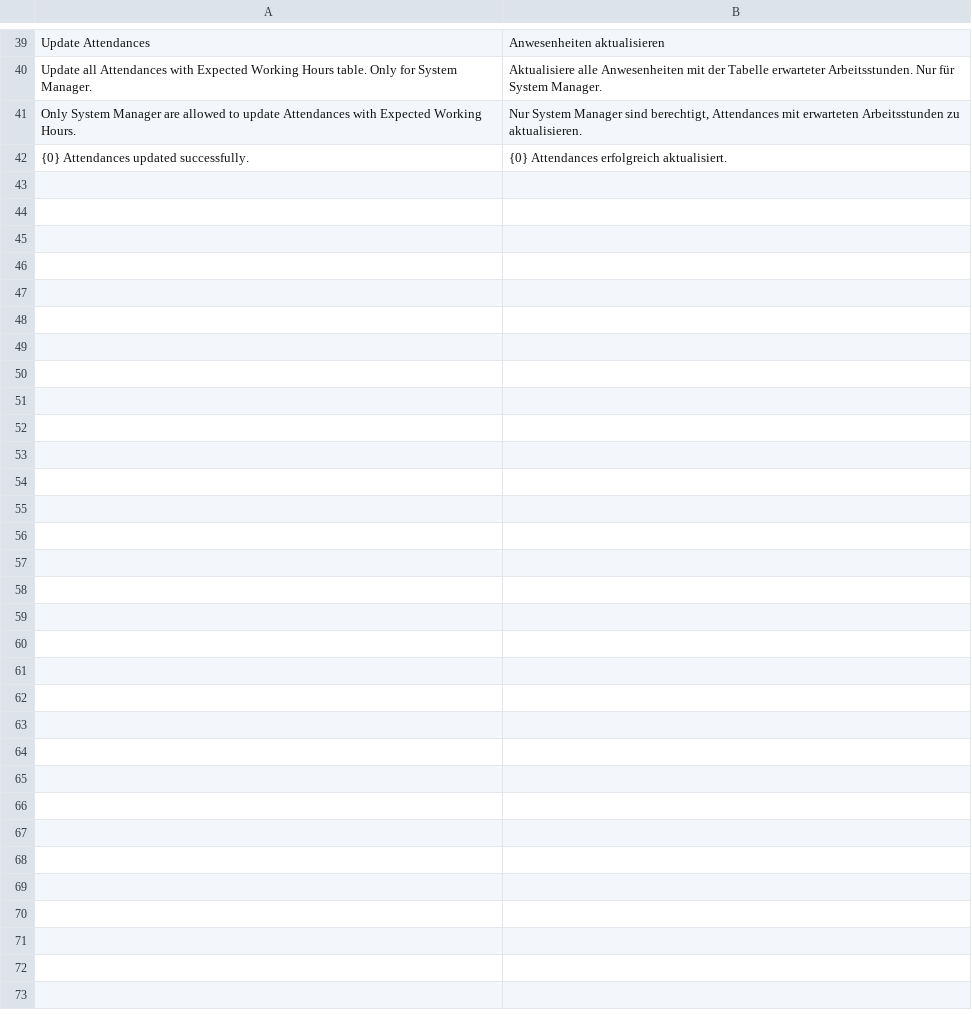
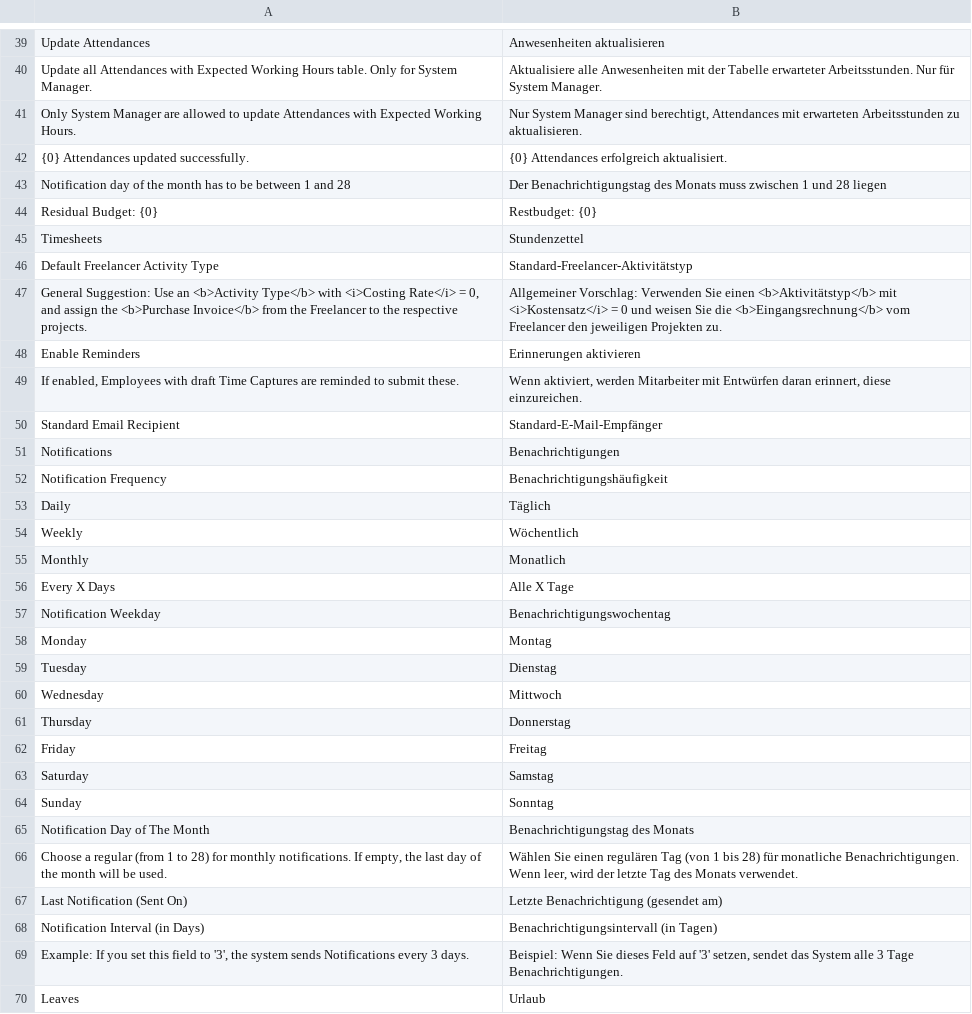
Before and after one commit to alyf-de/time_capture, a CSV file: time_capture/translations/de.csv, drawn as a sheet; only a part is shown, gaps mark what is left out.

Commit message:
feat(Time Capture): make frequency of draft reminders editable via settings (DRC-195) (#28)

```diff
--- a/time_capture/translations/de.csv
+++ b/time_capture/translations/de.csv
@@ -42 +42,29 @@ Update Attendances,Anwesenheiten aktualisieren,
 {0} Attendances updated successfully.,{0} Attendances erfolgreich aktualisiert.,
+Notification day of the month has to be between 1 and 28,Der Benachrichtigungstag des Monats muss zwischen 1 und 28 liegen,
+Residual Budget: {0},Restbudget: {0},
+Timesheets,Stundenzettel,
+Default Freelancer Activity Type,Standard-Freelancer-Aktivitätstyp,
+"General Suggestion: Use an <b>Activity Type</b> with <i>Costing Rate</i> = 0, and assign the <b>Purchase Invoice</b> from the Freelancer to the respective projects.","Allgemeiner Vorschlag: Verwenden Sie einen <b>Aktivitätstyp</b> mit <i>Kostensatz</i> = 0 und weisen Sie die <b>Eingangsrechnung</b> vom Freelancer den jeweiligen Projekten zu.",
+Enable Reminders,Erinnerungen aktivieren,
+"If enabled, Employees with draft Time Captures are reminded to submit these.","Wenn aktiviert, werden Mitarbeiter mit Entwürfen daran erinnert, diese einzureichen.",
+Standard Email Recipient,Standard-E-Mail-Empfänger,
+Notifications,Benachrichtigungen,
+Notification Frequency,Benachrichtigungshäufigkeit,
+Daily,Täglich,
+Weekly,Wöchentlich,
+Monthly,Monatlich,
+Every X Days,Alle X Tage,
+Notification Weekday,Benachrichtigungswochentag,
+Monday,Montag,
+Tuesday,Dienstag,
+Wednesday,Mittwoch,
+Thursday,Donnerstag,
+Friday,Freitag,
+Saturday,Samstag,
+Sunday,Sonntag,
+Notification Day of The Month,Benachrichtigungstag des Monats,
+"Choose a regular (from 1 to 28) for monthly notifications. If empty, the last day of the month will be used.","Wählen Sie einen regulären Tag (von 1 bis 28) für monatliche Benachrichtigungen. Wenn leer, wird der letzte Tag des Monats verwendet.",
+Last Notification (Sent On),Letzte Benachrichtigung (gesendet am),
+Notification Interval (in Days),Benachrichtigungsintervall (in Tagen),
+"Example: If you set this field to '3', the system sends Notifications every 3 days.","Beispiel: Wenn Sie dieses Feld auf '3' setzen, sendet das System alle 3 Tage Benachrichtigungen.",
+Leaves,Urlaub,
```
Also changed, not shown: 4 other files.
